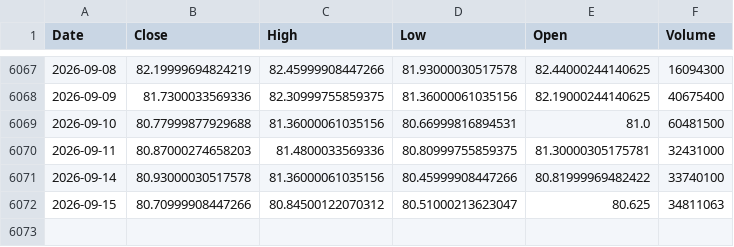
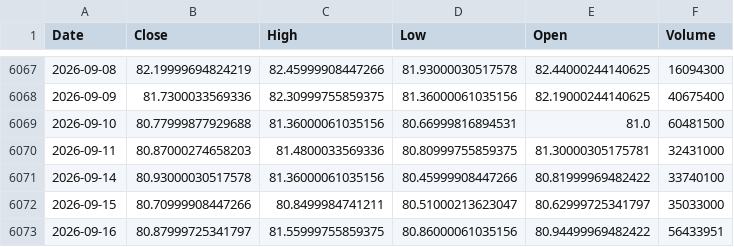
Before and after one commit to kittycapital/etf-seasonality, a CSV file: data/TLT.csv, drawn as a sheet; only a part is shown, gaps mark what is left out.

```diff
--- a/data/TLT.csv
+++ b/data/TLT.csv
@@ -6071,2 +6071,3 @@ Date,Close,High,Low,Open,Volume
 2026-09-14,80.93000030517578,81.36000061035156,80.45999908447266,80.81999969482422,33740100
-2026-09-15,80.70999908447266,80.84500122070312,80.51000213623047,80.625,34811063
+2026-09-15,80.70999908447266,80.8499984741211,80.51000213623047,80.62999725341797,35033000
+2026-09-16,80.87999725341797,81.55999755859375,80.86000061035156,80.94499969482422,56433951
```
Also changed, not shown: data/EEM.csv, data/ETH_USD.csv, 12 other files.
